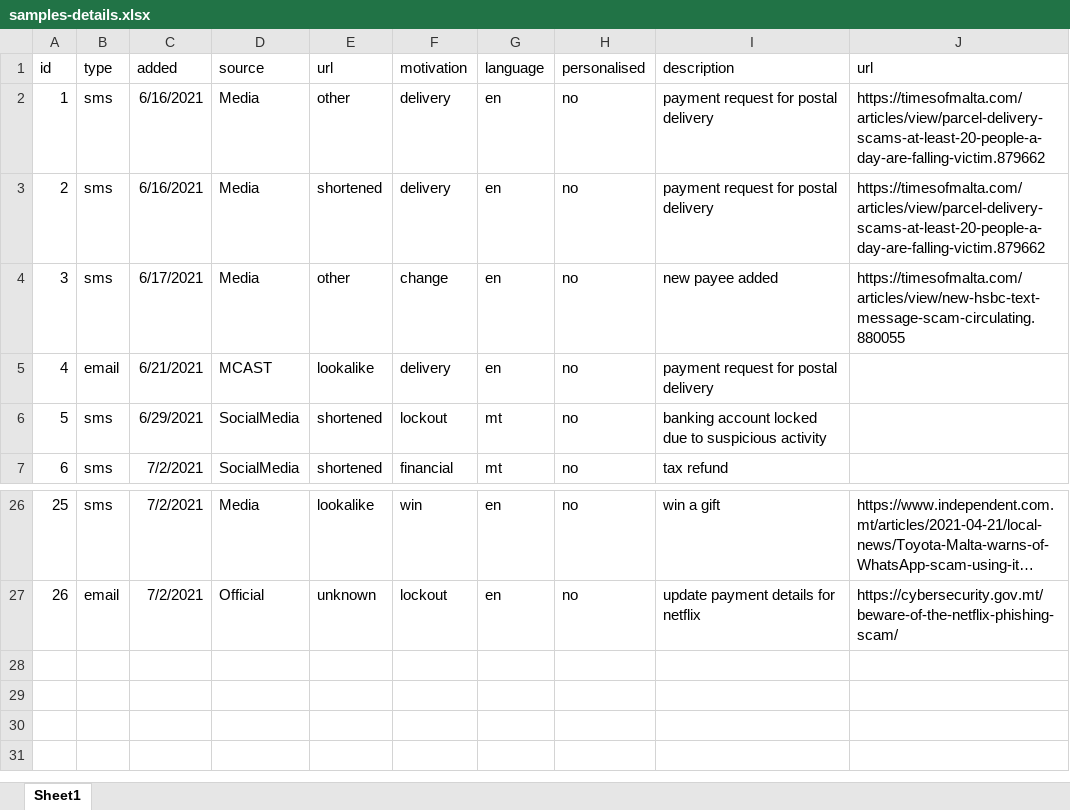
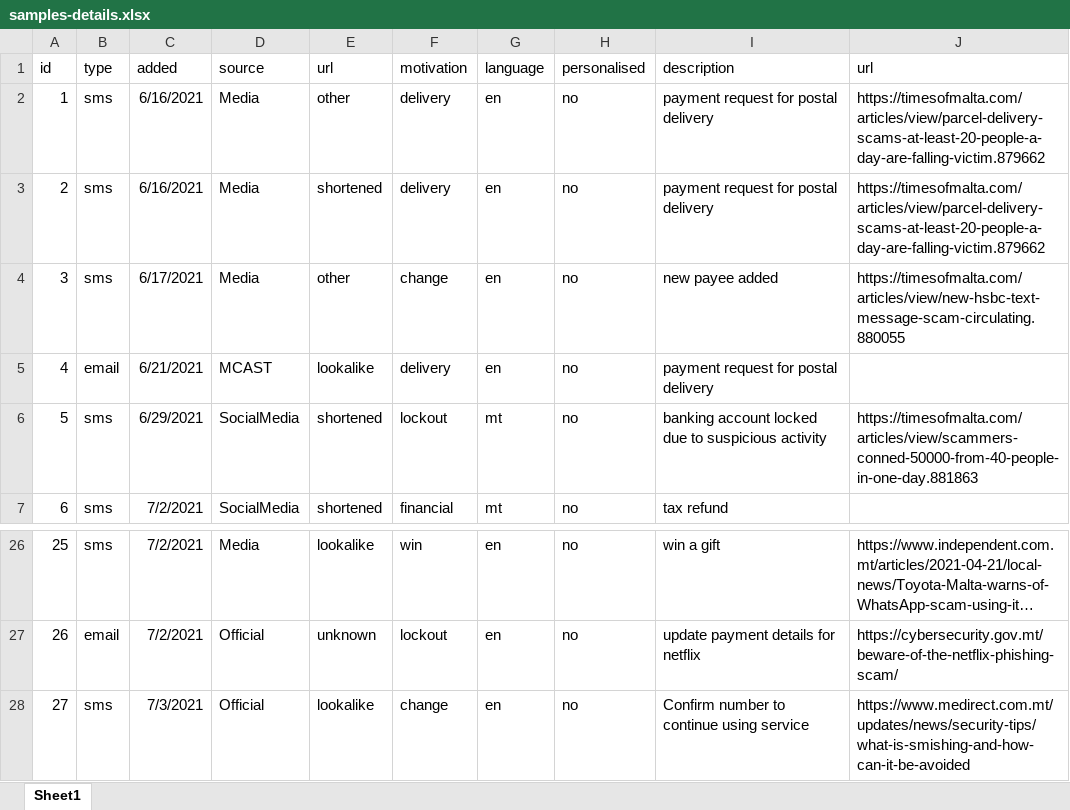
Before and after one commit to robert-abela/malta-phishing-samples, an Excel workbook: samples-details.xlsx, sheet Sheet1, drawn as a sheet; only a part is shown, gaps mark what is left out; long unchanged cells end in …; values as stored, in another font and other column widths than the file's, no borders; the diff names each change by its address in the sheet, - before the commit and + after, or states it on an @@ line.

Commit message:
add medirect sample

```diff
--- a/samples-details.xlsx (sheet Sheet1)
+++ b/samples-details.xlsx (sheet Sheet1)
-J6 (url): (empty)
+J6 (url): https://timesofmalta.com/articles/view/scammers-conned-50000-from-40-people-in-one-day.881863
+row 28: 27 | sms | 7/3/2021 | Official | lookalike | change | en | no | Confirm number to continue using service | https://www.medirect.com.mt/updates/news/security-tips/what-is-smishing-and-how-can-it-be-avoided
```
Also changed, not shown: 2 other files.
